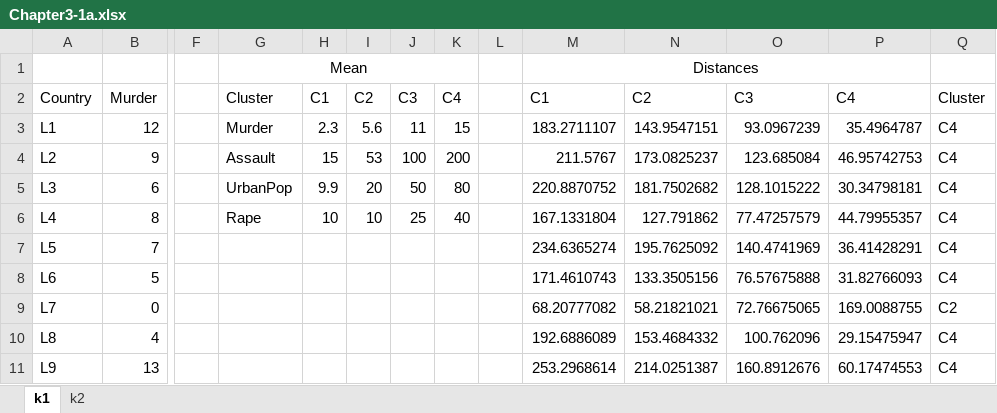
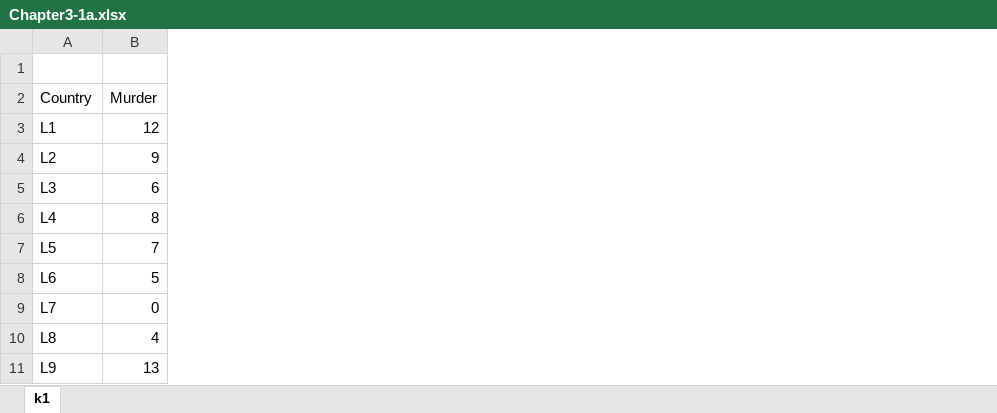
Before and after one commit to hhohho/Learn-Data-Mining-through-Excel, an Excel workbook: chapter3/Chapter3-1a.xlsx, sheet k1, drawn as a sheet; only a part is shown, gaps mark what is left out; values as stored, in another font and other column widths than the file's, no borders; rows hold the shown columns only; the diff names each change by its address in the sheet, - before the commit and + after, or states it on an @@ line.

```diff
--- a/chapter3/Chapter3-1a.xlsx (sheet k1)
+++ b/chapter3/Chapter3-1a.xlsx (sheet k1)
-sheet tab: k2
-column F, empty
-column G (Cluster), row 1: Mean; rows 3-6: Murder | Assault | UrbanPop | Rape
-column H (C1), rows 3-6: 2.3 | 15 | 9.9 | 10
-column I (C2), rows 3-6: 5.6 | 53 | 20 | 10
-column J (C3), rows 3-6: 11 | 100 | 50 | 25
-column K (C4), rows 3-6: 15 | 200 | 80 | 40
-column L, empty
-column M (C1), row 1: Distances; rows 3-11: 183.2711107 | 211.5767 | 220.8870752 | 167.1331804 | 234.6365274 | 171.4610743 | 68.20777082 | 192.6886089 | 253.2968614
-column N (C2), rows 3-11: 143.9547151 | 173.0825237 | 181.7502682 | 127.791862 | 195.7625092 | 133.3505156 | 58.21821021 | 153.4684332 | 214.0251387
-column O (C3), rows 3-11: 93.0967239 | 123.685084 | 128.1015222 | 77.47257579 | 140.4741969 | 76.57675888 | 72.76675065 | 100.762096 | 160.8912676
-column P (C4), rows 3-11: 35.4964787 | 46.95742753 | 30.34798181 | 44.79955357 | 36.41428291 | 31.82766093 | 169.0088755 | 29.15475947 | 60.17474553
-column Q (Cluster), rows 3-11: C4 | C4 | C4 | C4 | C4 | C4 | C2 | C4 | C4
-row 1:  |  |  | Mean |  |  |  |  |  | Distances
+row 1: (empty)
```
